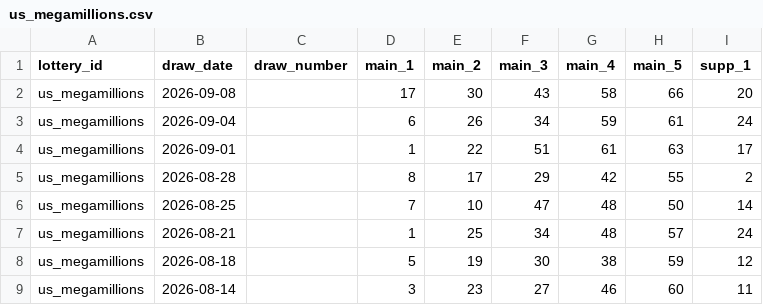
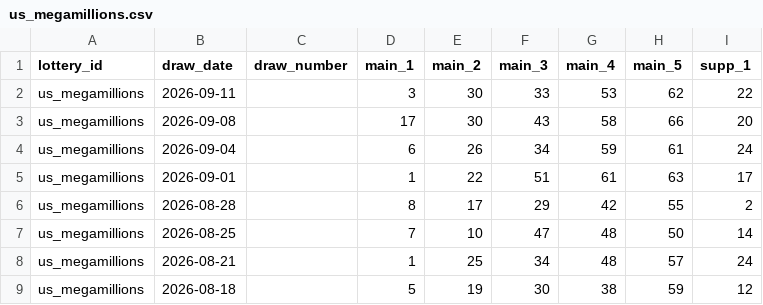
Before and after one commit to tonybjzhao/lottrun_flutter, a CSV file: docs/us_megamillions.csv, drawn as a sheet; only a part is shown; the shorter side is filled out with more unchanged rows; the diff names each change by its address in the sheet, - before the commit and + after, or states it on an @@ line.

```diff
--- a/docs/us_megamillions.csv
+++ b/docs/us_megamillions.csv
+row 2: us_megamillions | 2026-09-11 |  | 3 | 30 | 33 | 53 | 62 | 22
```
Also changed, not shown: docs/saturday_lotto.csv, 1 other file.
